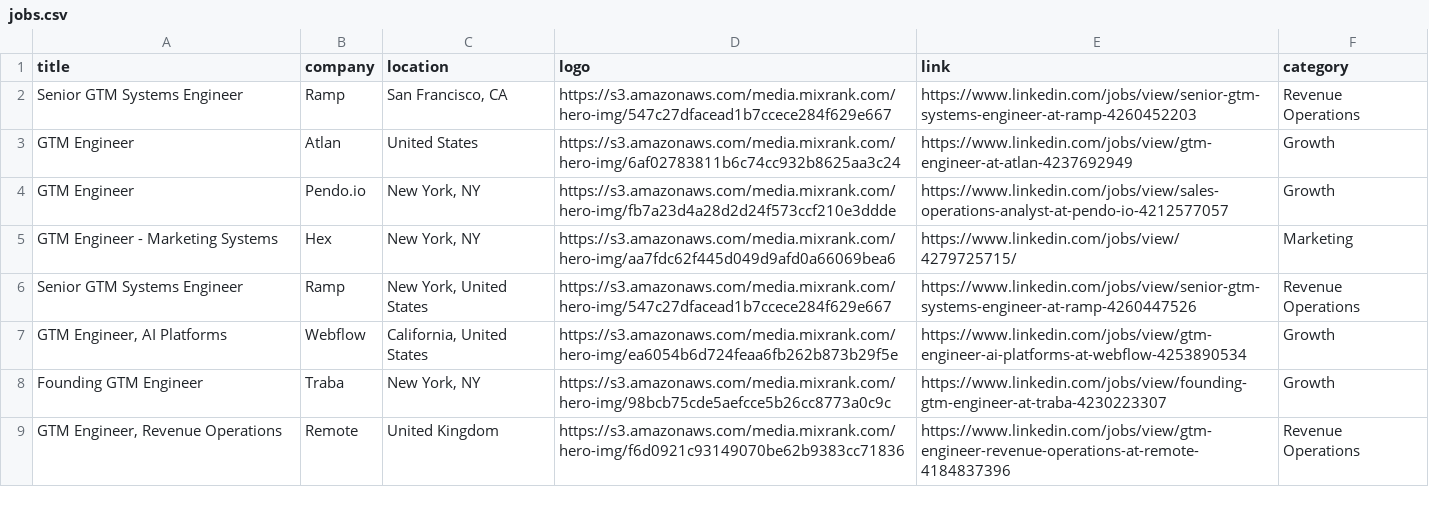
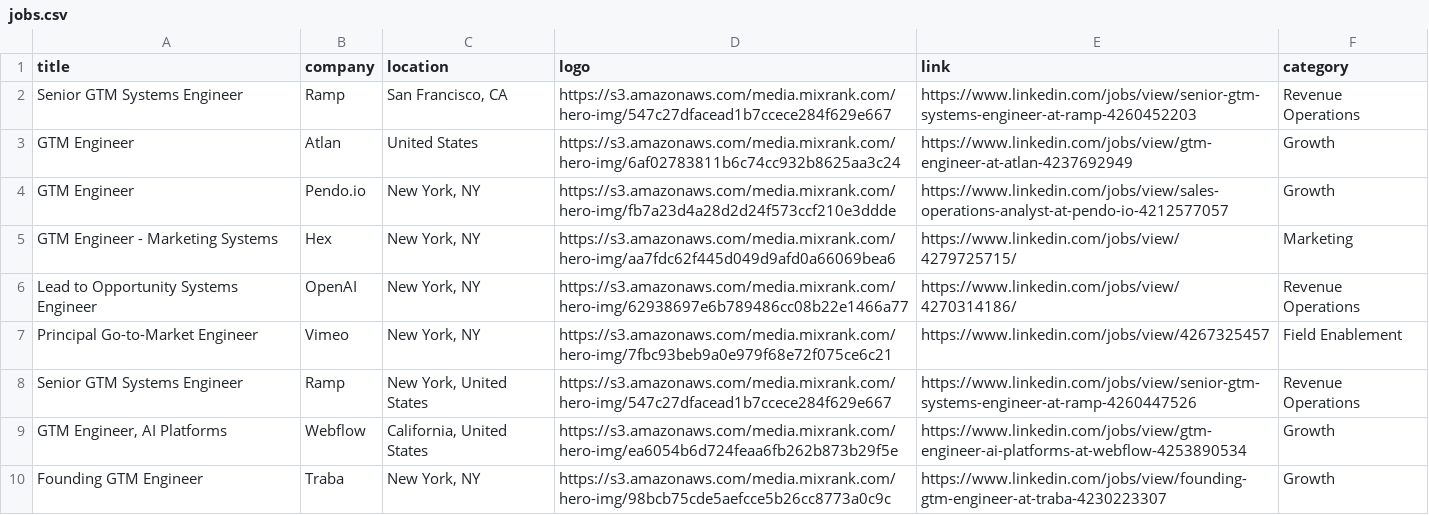
Before and after one commit to pranavmital/public-assets, a CSV file: jobs.csv, drawn as a sheet; only a part is shown; the shorter side is filled out with more unchanged rows.

Commit message:
update jobs

```diff
--- a/jobs.csv
+++ b/jobs.csv
@@ -5,2 +5,4 @@
 "GTM Engineer - Marketing Systems","Hex","New York, NY","https://s3.amazonaws.com/media.mixrank.com/hero-img/aa7fdc62f445d049d9afd0a66069bea6","https://www.linkedin.com/jobs/view/4279725715/","Marketing"
+"Lead to Opportunity Systems Engineer","OpenAI","New York, NY","https://s3.amazonaws.com/media.mixrank.com/hero-img/62938697e6b789486cc08b22e1466a77","https://www.linkedin.com/jobs/view/4270314186/","Revenue Operations"
+"Principal Go-to-Market Engineer","Vimeo","New York, NY","https://s3.amazonaws.com/media.mixrank.com/hero-img/7fbc93beb9a0e979f68e72f075ce6c21","https://www.linkedin.com/jobs/view/4267325457","Field Enablement"
 "Senior GTM Systems Engineer","Ramp","New York, United States","https://s3.amazonaws.com/media.mixrank.com/hero-img/547c27dfacead1b7ccece284f629e667","https://www.linkedin.com/jobs/view/senior-gtm-systems-engineer-at-ramp-4260447526","Revenue Operations"
```
